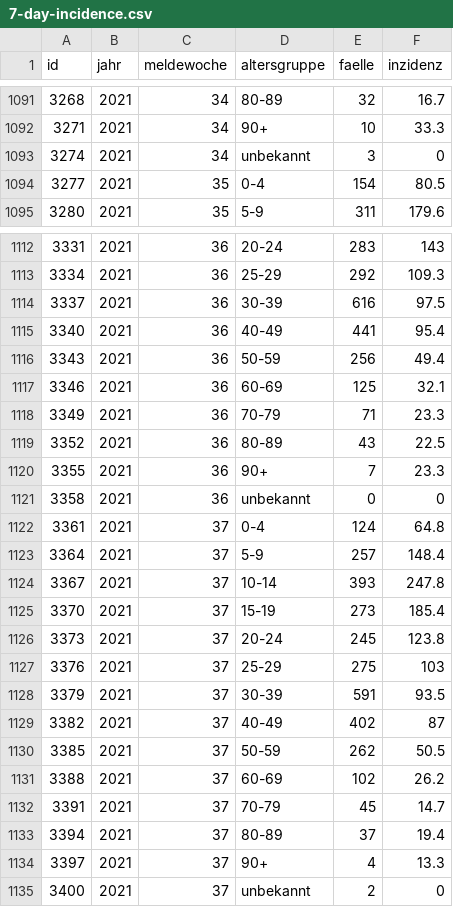
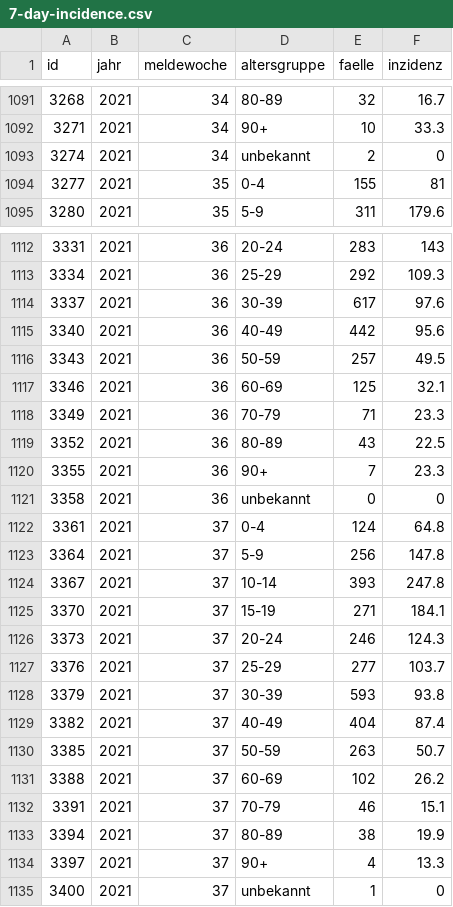
Before and after one commit to MarkusH/covid19-berlin, a CSV file: data/7-day-incidence.csv, drawn as a sheet; only a part is shown, gaps mark what is left out; the diff covers the shown part only.

```diff
--- a/data/7-day-incidence.csv
+++ b/data/7-day-incidence.csv
@@ -1092,4 +1092,4 @@ id;jahr;meldewoche;altersgruppe;faelle;inzidenz
 3271;2021;34;90+;10;33.3
-3274;2021;34;unbekannt;3;0
-3277;2021;35;0-4;154;80.5
+3274;2021;34;unbekannt;2;0
+3277;2021;35;0-4;155;81
 3280;2021;35;5-9;311;179.6
@@ -1113,5 +1113,5 @@ id;jahr;meldewoche;altersgruppe;faelle;inzidenz
 3334;2021;36;25-29;292;109.3
-3337;2021;36;30-39;616;97.5
-3340;2021;36;40-49;441;95.4
-3343;2021;36;50-59;256;49.4
+3337;2021;36;30-39;617;97.6
+3340;2021;36;40-49;442;95.6
+3343;2021;36;50-59;257;49.5
 3346;2021;36;60-69;125;32.1
@@ -1122,14 +1122,14 @@ id;jahr;meldewoche;altersgruppe;faelle;inzidenz
 3361;2021;37;0-4;124;64.8
-3364;2021;37;5-9;257;148.4
+3364;2021;37;5-9;256;147.8
 3367;2021;37;10-14;393;247.8
-3370;2021;37;15-19;273;185.4
-3373;2021;37;20-24;245;123.8
-3376;2021;37;25-29;275;103
-3379;2021;37;30-39;591;93.5
-3382;2021;37;40-49;402;87
-3385;2021;37;50-59;262;50.5
+3370;2021;37;15-19;271;184.1
+3373;2021;37;20-24;246;124.3
+3376;2021;37;25-29;277;103.7
+3379;2021;37;30-39;593;93.8
+3382;2021;37;40-49;404;87.4
+3385;2021;37;50-59;263;50.7
 3388;2021;37;60-69;102;26.2
-3391;2021;37;70-79;45;14.7
-3394;2021;37;80-89;37;19.4
+3391;2021;37;70-79;46;15.1
+3394;2021;37;80-89;38;19.9
 3397;2021;37;90+;4;13.3
-3400;2021;37;unbekannt;2;0
+3400;2021;37;unbekannt;1;0
```
Also changed, not shown: 12 edited cells elsewhere in this file, data/daily-indicators.csv, data/daily-numbers.csv.
